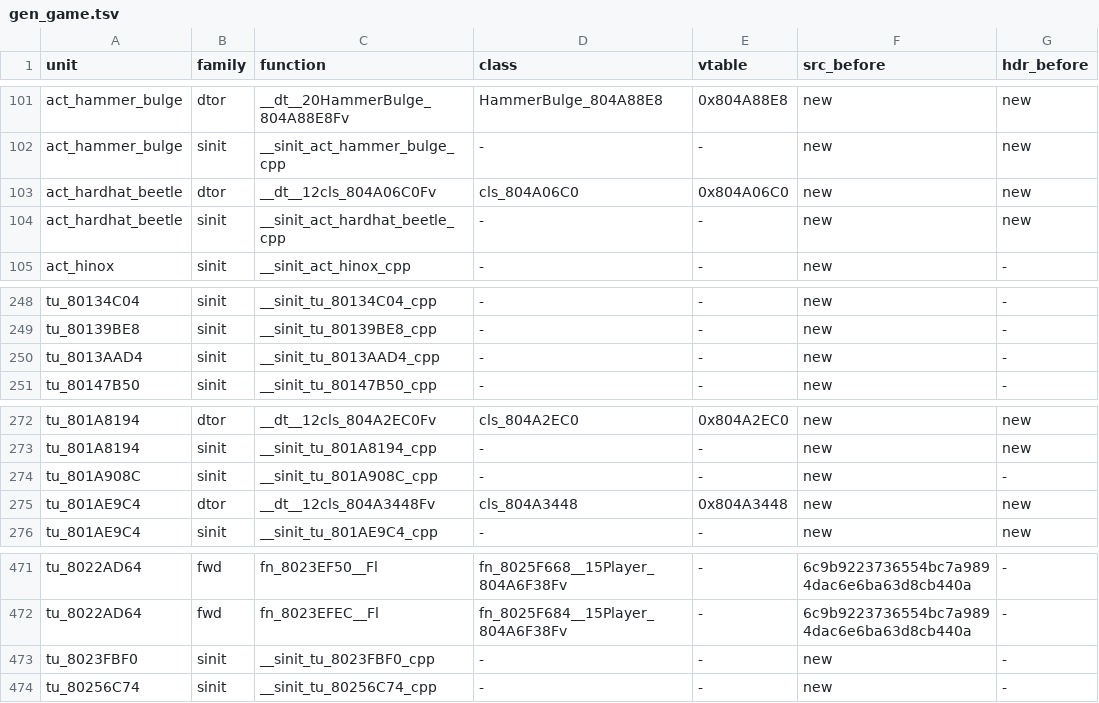
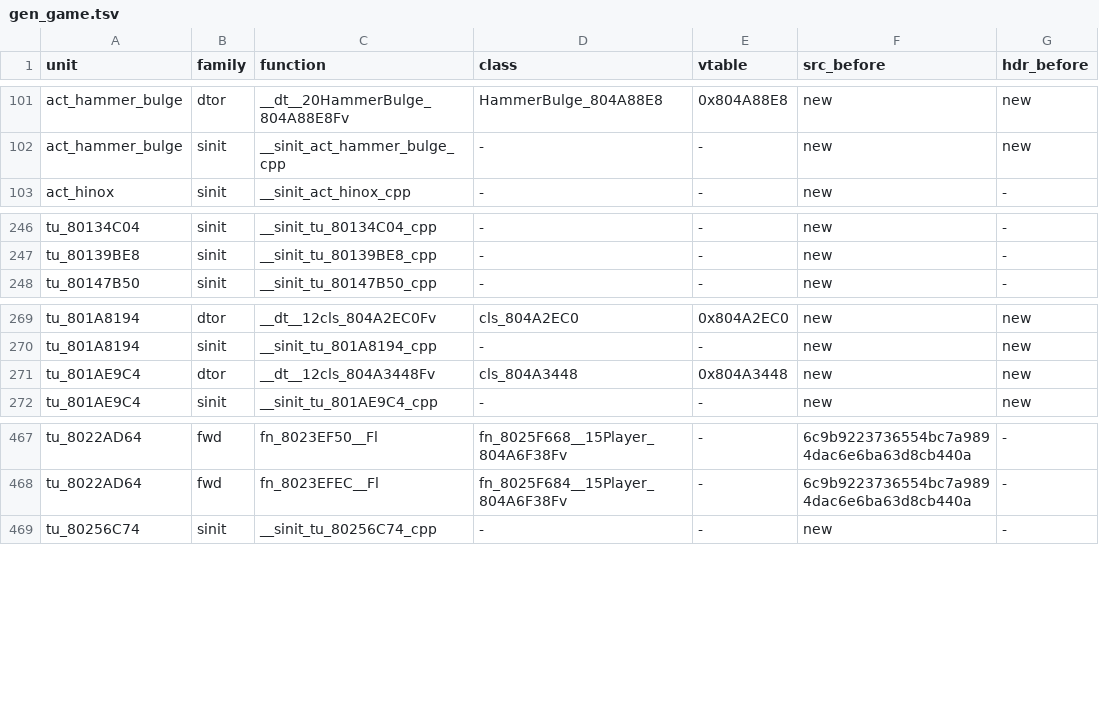
Before and after one commit to sh1ftmaker/fsa, a TSV file: config/G4SE01/gen_game.tsv, drawn as a sheet; only a part is shown, gaps mark what is left out; the diff names each change by its address in the sheet, - before the commit and + after, or states it on an @@ line.

```diff
--- a/config/G4SE01/gen_game.tsv
+++ b/config/G4SE01/gen_game.tsv
-row 103: act_hardhat_beetle | dtor | __dt__12cls_804A06C0Fv | cls_804A06C0 | 0x804A06C0 | new | new
-row 104: act_hardhat_beetle | sinit | __sinit_act_hardhat_beetle_cpp | - | - | new | new
-row 250: tu_8013AAD4 | sinit | __sinit_tu_8013AAD4_cpp | - | - | new | -
-row 274: tu_801A908C | sinit | __sinit_tu_801A908C_cpp | - | - | new | -
-row 473: tu_8023FBF0 | sinit | __sinit_tu_8023FBF0_cpp | - | - | new | -
```
Also changed, not shown: 6 other files.
